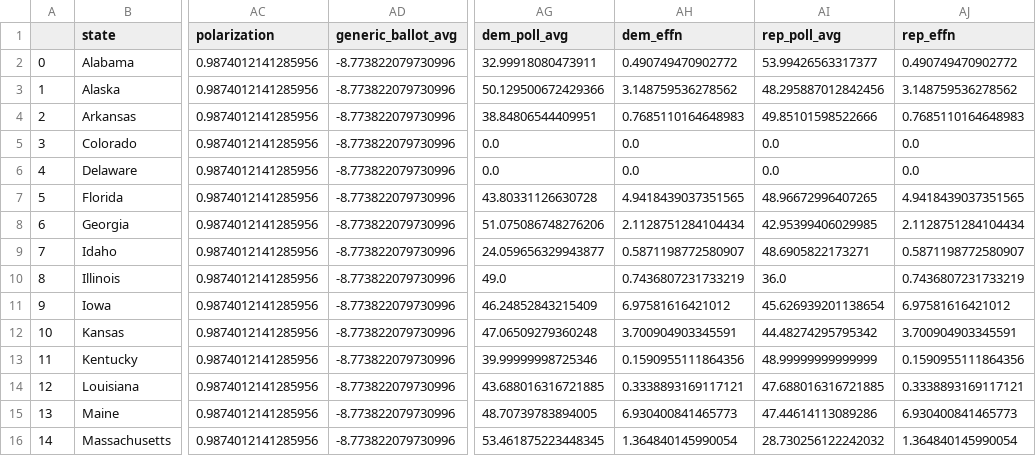
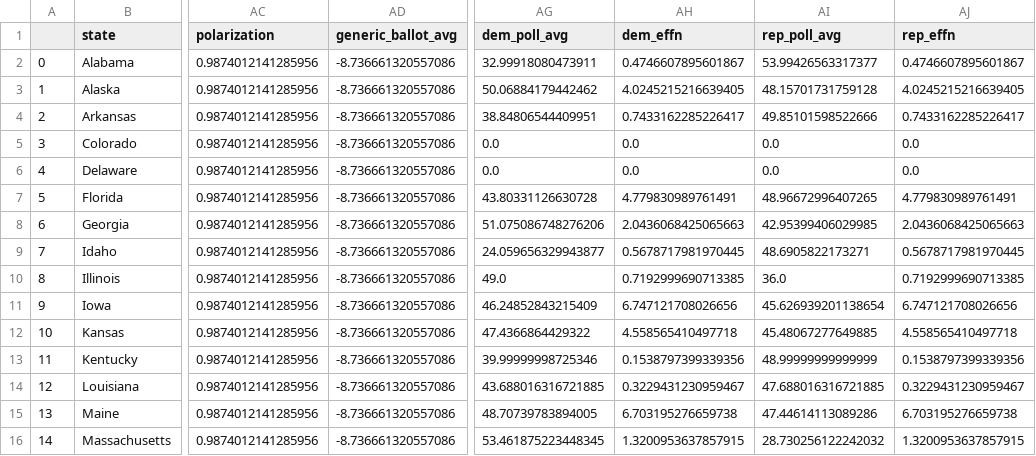
Before and after one commit to Hackquantumcpp/snoutcounter-midterms-2026-model, a CSV file: prediction/senate/transformed/2026_senate_prediction_dataset.csv, drawn as a sheet; only a part is shown, gaps mark what is left out; the diff covers the shown part only; the diff names each change by its address in the sheet, - before the commit and + after, or states it on an @@ line.

```diff
--- a/prediction/senate/transformed/2026_senate_prediction_dataset.csv
+++ b/prediction/senate/transformed/2026_senate_prediction_dataset.csv
-AD2:AD16 (generic_ballot_avg): -8.773822079730996
+AD2:AD16 (generic_ballot_avg): -8.736661320557086
-AH2 (dem_effn): 0.490749470902772
+AH2 (dem_effn): 0.4746607895601867
-AJ2 (rep_effn): 0.490749470902772
+AJ2 (rep_effn): 0.4746607895601867
-AG3 (dem_poll_avg): 50.129500672429366
+AG3 (dem_poll_avg): 50.06884179442462
-AH3 (dem_effn): 3.148759536278562
+AH3 (dem_effn): 4.0245215216639405
-AI3 (rep_poll_avg): 48.295887012842456
+AI3 (rep_poll_avg): 48.15701731759128
-AJ3 (rep_effn): 3.148759536278562
+AJ3 (rep_effn): 4.0245215216639405
-AH4 (dem_effn): 0.7685110164648983
+AH4 (dem_effn): 0.7433162285226417
-AJ4 (rep_effn): 0.7685110164648983
+AJ4 (rep_effn): 0.7433162285226417
-AH7 (dem_effn): 4.9418439037351565
+AH7 (dem_effn): 4.779830989761491
-AJ7 (rep_effn): 4.9418439037351565
+AJ7 (rep_effn): 4.779830989761491
-AH8 (dem_effn): 2.1128751284104434
+AH8 (dem_effn): 2.0436068425065663
-AJ8 (rep_effn): 2.1128751284104434
+AJ8 (rep_effn): 2.0436068425065663
-AH9 (dem_effn): 0.5871198772580907
+AH9 (dem_effn): 0.5678717981970445
-AJ9 (rep_effn): 0.5871198772580907
+AJ9 (rep_effn): 0.5678717981970445
-AH10 (dem_effn): 0.7436807231733219
+AH10 (dem_effn): 0.7192999690713385
-AJ10 (rep_effn): 0.7436807231733219
+AJ10 (rep_effn): 0.7192999690713385
-AH11 (dem_effn): 6.97581616421012
+AH11 (dem_effn): 6.747121708026656
-AJ11 (rep_effn): 6.97581616421012
+AJ11 (rep_effn): 6.747121708026656
-AG12 (dem_poll_avg): 47.06509279360248
+AG12 (dem_poll_avg): 47.4366864429322
-AH12 (dem_effn): 3.700904903345591
+AH12 (dem_effn): 4.558565410497718
-AI12 (rep_poll_avg): 44.48274295795342
+AI12 (rep_poll_avg): 45.48067277649885
-AJ12 (rep_effn): 3.700904903345591
+AJ12 (rep_effn): 4.558565410497718
-AH13 (dem_effn): 0.1590955111864356
+AH13 (dem_effn): 0.1538797399339356
-AJ13 (rep_effn): 0.1590955111864356
+AJ13 (rep_effn): 0.1538797399339356
-AH14 (dem_effn): 0.3338893169117121
+AH14 (dem_effn): 0.3229431230959467
-AJ14 (rep_effn): 0.3338893169117121
+AJ14 (rep_effn): 0.3229431230959467
-AH15 (dem_effn): 6.930400841465773
+AH15 (dem_effn): 6.703195276659738
-AJ15 (rep_effn): 6.930400841465773
+AJ15 (rep_effn): 6.703195276659738
-AH16 (dem_effn): 1.364840145990054
+AH16 (dem_effn): 1.3200953637857915
-AJ16 (rep_effn): 1.364840145990054
+AJ16 (rep_effn): 1.3200953637857915
```
Also changed, not shown: 50 edited cells elsewhere in this file, model_output/senate_predictions.csv, prediction/senate/display_data/all_data.csv, 19 other files.
